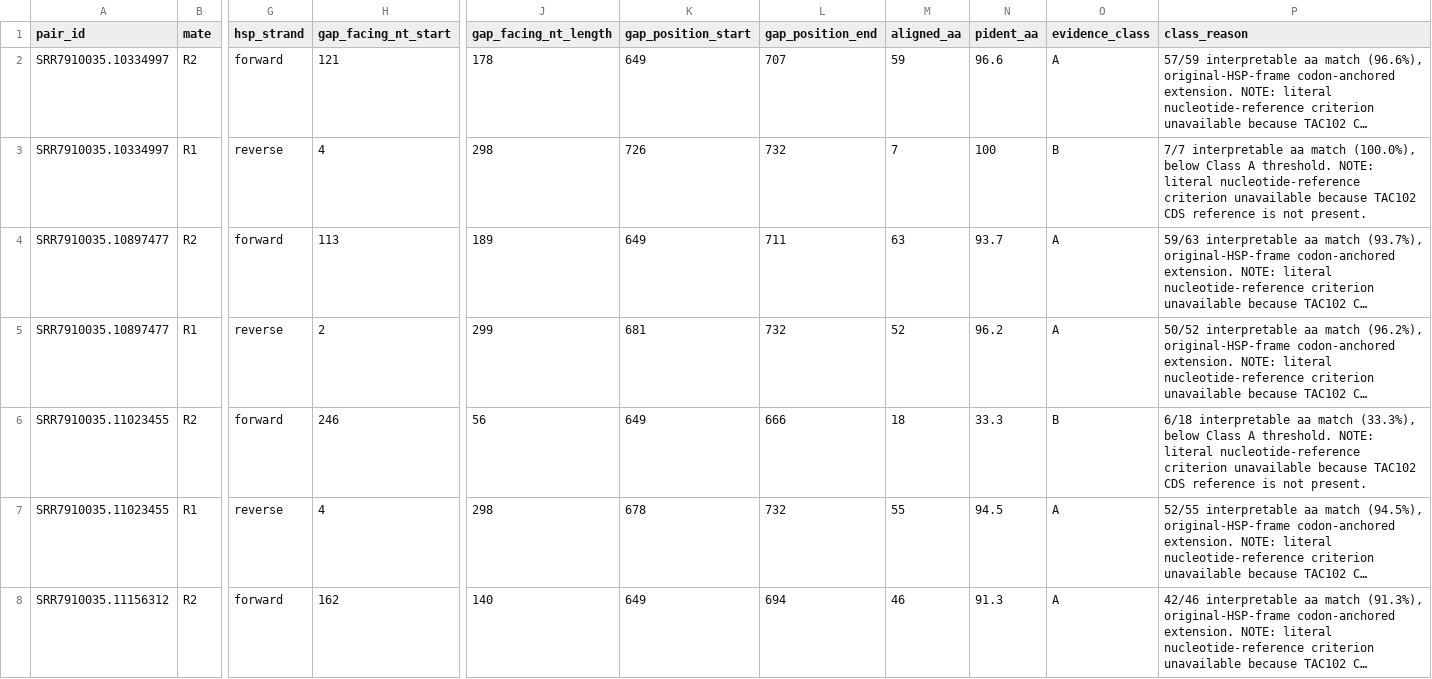
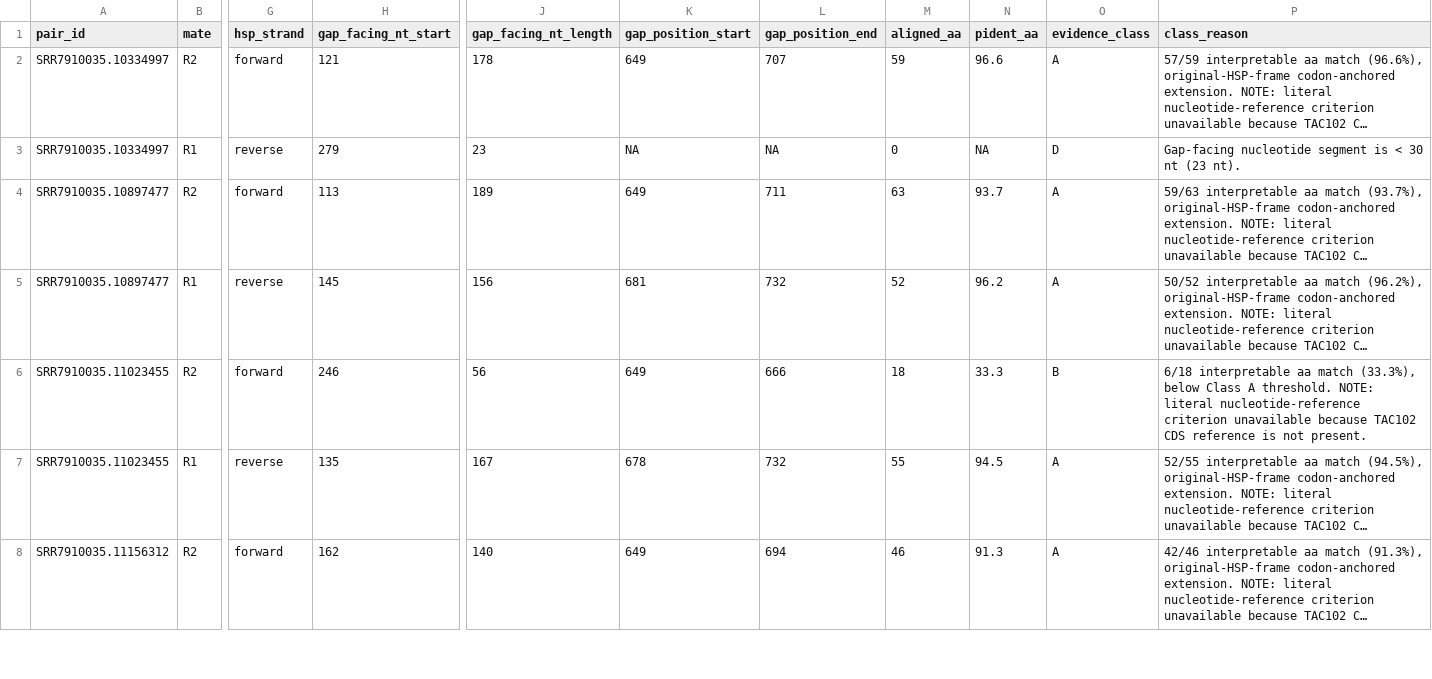
Before and after one commit to OchiengGeoffrey/IVMT1_Gene_Validation_R, a CSV file: raw_read_analysis/reports/tac102_41pairs_gap_evidence.csv, drawn as a sheet; only a part is shown, gaps mark what is left out; long unchanged cells end in …; the diff covers the shown part only; the diff names each change by its address in the sheet, - before the commit and + after, or states it on an @@ line.

```diff
--- a/raw_read_analysis/reports/tac102_41pairs_gap_evidence.csv
+++ b/raw_read_analysis/reports/tac102_41pairs_gap_evidence.csv
-H3 (gap_facing_nt_start): 4
+H3 (gap_facing_nt_start): 279
-J3 (gap_facing_nt_length): 298
+J3 (gap_facing_nt_length): 23
-K3 (gap_position_start): 726
+K3 (gap_position_start): NA
-L3 (gap_position_end): 732
+L3 (gap_position_end): NA
-M3 (aligned_aa): 7
+M3 (aligned_aa): 0
-N3 (pident_aa): 100
+N3 (pident_aa): NA
-O3 (evidence_class): B
+O3 (evidence_class): D
-P3 (class_reason): 7/7 interpretable aa match (100.0%), below Class A threshold. NOTE: literal nucleotide-reference criterion unavailable because TAC102 CDS reference is not present.
+P3 (class_reason): Gap-facing nucleotide segment is < 30 nt (23 nt).
-H5 (gap_facing_nt_start): 2
+H5 (gap_facing_nt_start): 145
-J5 (gap_facing_nt_length): 299
+J5 (gap_facing_nt_length): 156
-H7 (gap_facing_nt_start): 4
+H7 (gap_facing_nt_start): 135
-J7 (gap_facing_nt_length): 298
+J7 (gap_facing_nt_length): 167
```
Also changed, not shown: 88 edited cells elsewhere in this file, raw_read_analysis/reports/tac102_41pairs_class_summary.csv, 35 other files.
